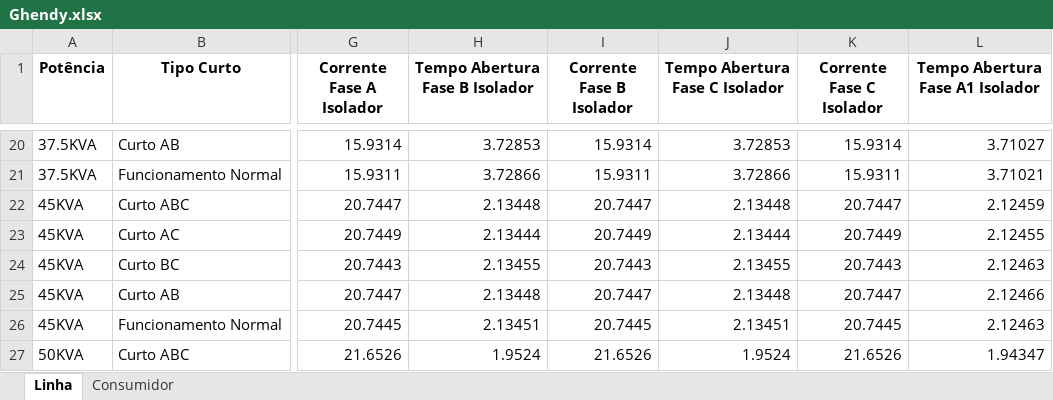
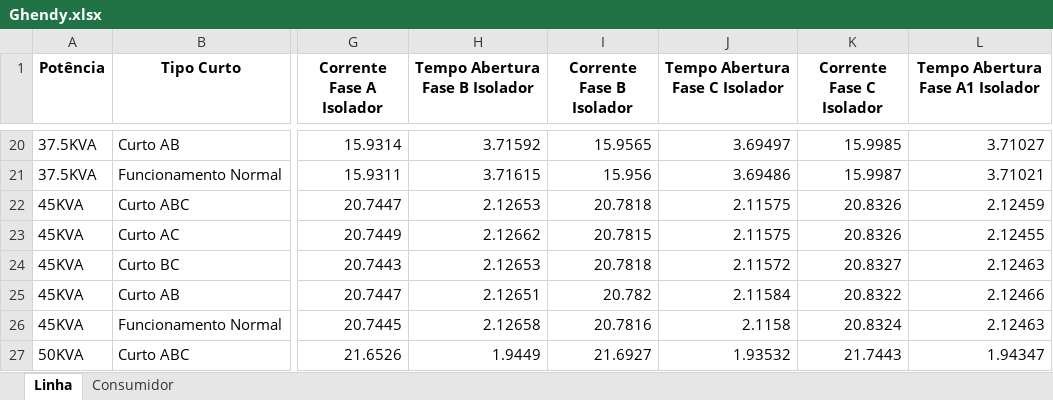
Before and after one commit to LeonardoFdSantos/T2F_CSV, an Excel workbook: FuseLinks/Ghendy.xlsx, sheet Linha, drawn as a sheet; only a part is shown, gaps mark what is left out; values as stored, in another font and other column widths than the file's, no borders; the diff covers the shown part only; the diff names each change by its address in the sheet, - before the commit and + after, or states it on an @@ line.

```diff
--- a/FuseLinks/Ghendy.xlsx (sheet Linha)
+++ b/FuseLinks/Ghendy.xlsx (sheet Linha)
-H20 (Tempo Abertura Fase B Isolador): 3.72853
+H20 (Tempo Abertura Fase B Isolador): 3.71592
-I20 (Corrente Fase B Isolador): 15.9314
+I20 (Corrente Fase B Isolador): 15.9565
-J20 (Tempo Abertura Fase C Isolador): 3.72853
+J20 (Tempo Abertura Fase C Isolador): 3.69497
-K20 (Corrente Fase C Isolador): 15.9314
+K20 (Corrente Fase C Isolador): 15.9985
-H21 (Tempo Abertura Fase B Isolador): 3.72866
+H21 (Tempo Abertura Fase B Isolador): 3.71615
-I21 (Corrente Fase B Isolador): 15.9311
+I21 (Corrente Fase B Isolador): 15.956
-J21 (Tempo Abertura Fase C Isolador): 3.72866
+J21 (Tempo Abertura Fase C Isolador): 3.69486
-K21 (Corrente Fase C Isolador): 15.9311
+K21 (Corrente Fase C Isolador): 15.9987
-H22 (Tempo Abertura Fase B Isolador): 2.13448
+H22 (Tempo Abertura Fase B Isolador): 2.12653
-I22 (Corrente Fase B Isolador): 20.7447
+I22 (Corrente Fase B Isolador): 20.7818
-J22 (Tempo Abertura Fase C Isolador): 2.13448
+J22 (Tempo Abertura Fase C Isolador): 2.11575
-K22 (Corrente Fase C Isolador): 20.7447
+K22 (Corrente Fase C Isolador): 20.8326
-H23 (Tempo Abertura Fase B Isolador): 2.13444
+H23 (Tempo Abertura Fase B Isolador): 2.12662
-I23 (Corrente Fase B Isolador): 20.7449
+I23 (Corrente Fase B Isolador): 20.7815
-J23 (Tempo Abertura Fase C Isolador): 2.13444
+J23 (Tempo Abertura Fase C Isolador): 2.11575
-K23 (Corrente Fase C Isolador): 20.7449
+K23 (Corrente Fase C Isolador): 20.8326
-H24 (Tempo Abertura Fase B Isolador): 2.13455
+H24 (Tempo Abertura Fase B Isolador): 2.12653
-I24 (Corrente Fase B Isolador): 20.7443
+I24 (Corrente Fase B Isolador): 20.7818
-J24 (Tempo Abertura Fase C Isolador): 2.13455
+J24 (Tempo Abertura Fase C Isolador): 2.11572
-K24 (Corrente Fase C Isolador): 20.7443
+K24 (Corrente Fase C Isolador): 20.8327
-H25 (Tempo Abertura Fase B Isolador): 2.13448
+H25 (Tempo Abertura Fase B Isolador): 2.12651
-I25 (Corrente Fase B Isolador): 20.7447
+I25 (Corrente Fase B Isolador): 20.782
-J25 (Tempo Abertura Fase C Isolador): 2.13448
+J25 (Tempo Abertura Fase C Isolador): 2.11584
-K25 (Corrente Fase C Isolador): 20.7447
+K25 (Corrente Fase C Isolador): 20.8322
-H26 (Tempo Abertura Fase B Isolador): 2.13451
+H26 (Tempo Abertura Fase B Isolador): 2.12658
-I26 (Corrente Fase B Isolador): 20.7445
+I26 (Corrente Fase B Isolador): 20.7816
-J26 (Tempo Abertura Fase C Isolador): 2.13451
+J26 (Tempo Abertura Fase C Isolador): 2.1158
-K26 (Corrente Fase C Isolador): 20.7445
+K26 (Corrente Fase C Isolador): 20.8324
-H27 (Tempo Abertura Fase B Isolador): 1.9524
+H27 (Tempo Abertura Fase B Isolador): 1.9449
-I27 (Corrente Fase B Isolador): 21.6526
+I27 (Corrente Fase B Isolador): 21.6927
-J27 (Tempo Abertura Fase C Isolador): 1.9524
+J27 (Tempo Abertura Fase C Isolador): 1.93532
-K27 (Corrente Fase C Isolador): 21.6526
+K27 (Corrente Fase C Isolador): 21.7443
```
Also changed, not shown: 226 edited cells elsewhere in this sheet, sheet Consumidor, 1 other file.
